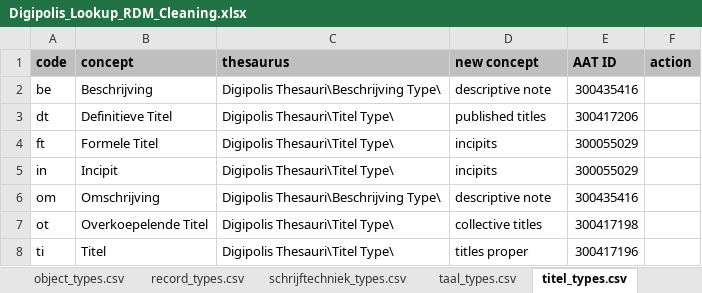
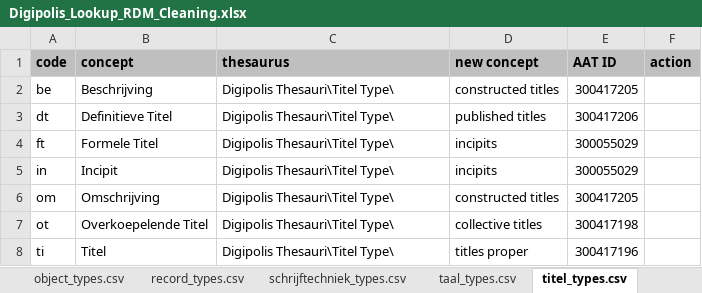
Before and after one commit to delving/digipolis-arches-pkg, an Excel workbook: admin/rdm/Digipolis_Lookup_RDM_Cleaning.xlsx, sheet titel_types.csv, drawn as a sheet; values as stored, in another font and other column widths than the file's, no borders; the diff names each change by its address in the sheet, - before the commit and + after, or states it on an @@ line.

Commit message:
changed mappings in titel_types.csv
TODO: beschrijving_types.csv (first figure out how Beschrijving Type can be removed and documented in the mapping)

```diff
--- a/admin/rdm/Digipolis_Lookup_RDM_Cleaning.xlsx (sheet titel_types.csv)
+++ b/admin/rdm/Digipolis_Lookup_RDM_Cleaning.xlsx (sheet titel_types.csv)
-C2 (thesaurus): Digipolis Thesauri\Beschrijving Type\
+C2 (thesaurus): Digipolis Thesauri\Titel Type\
-D2 (new concept): descriptive note
+D2 (new concept): constructed titles
-E2 (AAT ID): 300435416
+E2 (AAT ID): 300417205
-C6 (thesaurus): Digipolis Thesauri\Beschrijving Type\
+C6 (thesaurus): Digipolis Thesauri\Titel Type\
-D6 (new concept): descriptive note
+D6 (new concept): constructed titles
-E6 (AAT ID): 300435416
+E6 (AAT ID): 300417205
```
Also changed, not shown: sheet SUMMARY, 1 other file.
